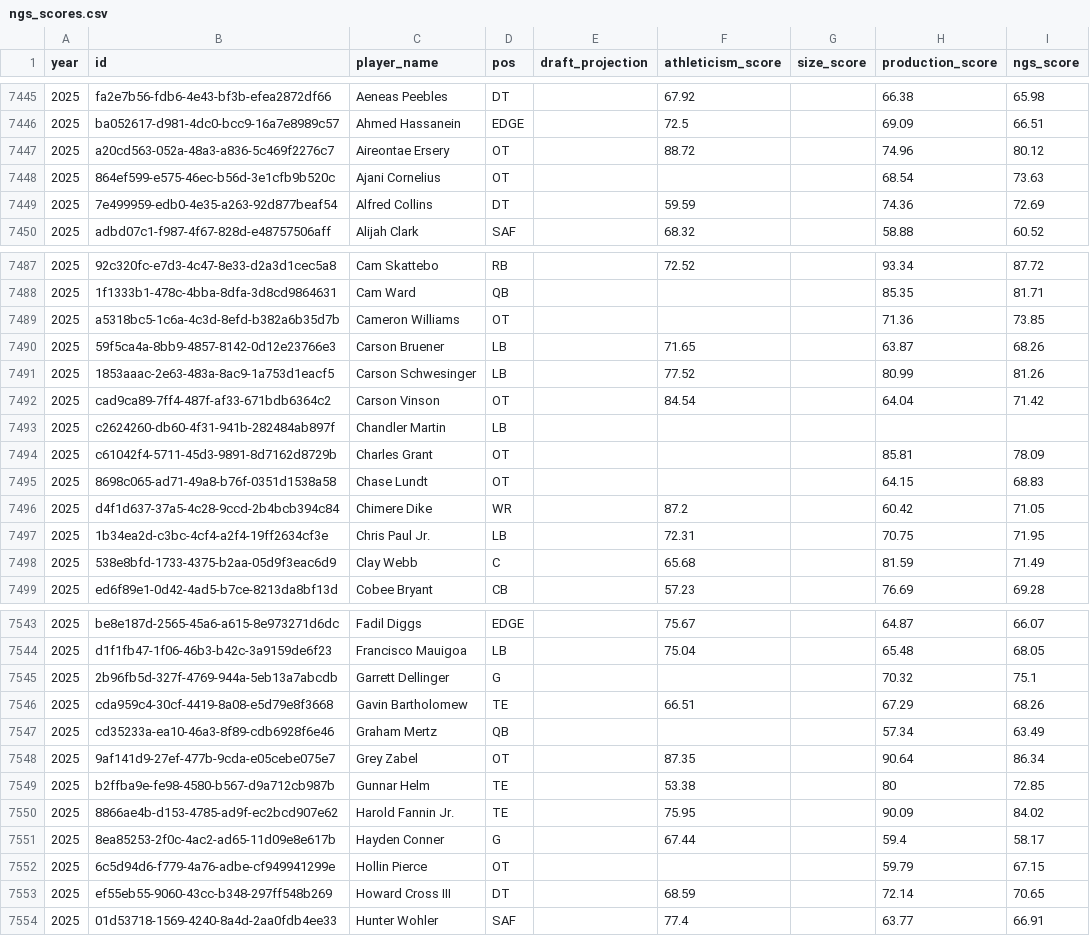
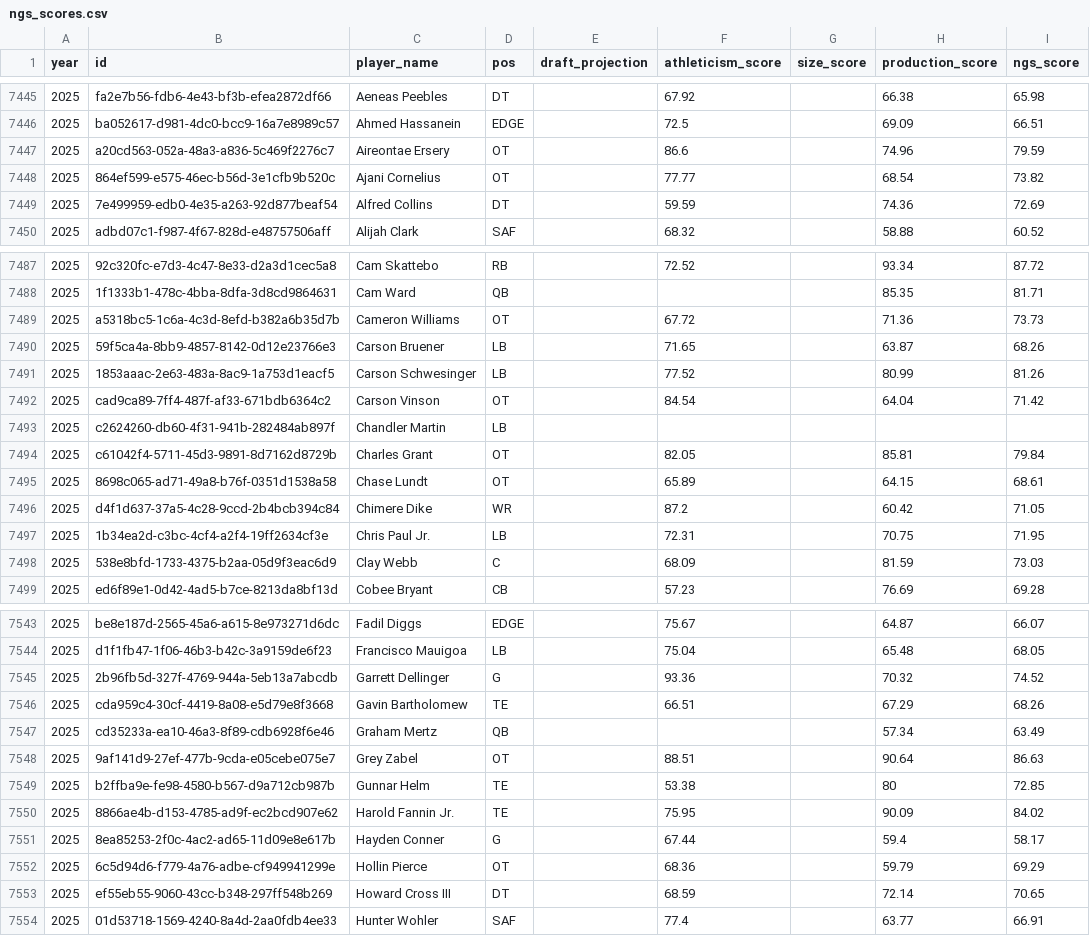
Before and after one commit to tanho63/nfl_combine, a CSV file: data/ngs_scores.csv, drawn as a sheet; only a part is shown, gaps mark what is left out; the diff covers the shown part only.

```diff
--- a/data/ngs_scores.csv
+++ b/data/ngs_scores.csv
@@ -7460,4 +7460,4 @@ year,id,player_name,pos,draft_projection,athleticism_score,size_score,production
 2025,ba052617-d981-4dc0-bcc9-16a7e8989c57,Ahmed Hassanein,EDGE,,72.5,,69.09,66.51
-2025,a20cd563-052a-48a3-a836-5c469f2276c7,Aireontae Ersery,OT,,88.72,,74.96,80.12
-2025,864ef599-e575-46ec-b56d-3e1cfb9b520c,Ajani Cornelius,OT,,,,68.54,73.63
+2025,a20cd563-052a-48a3-a836-5c469f2276c7,Aireontae Ersery,OT,,86.6,,74.96,79.59
+2025,864ef599-e575-46ec-b56d-3e1cfb9b520c,Ajani Cornelius,OT,,77.77,,68.54,73.82
 2025,7e499959-edb0-4e35-a263-92d877beaf54,Alfred Collins,DT,,59.59,,74.36,72.69
@@ -7502,3 +7502,3 @@ year,id,player_name,pos,draft_projection,athleticism_score,size_score,production
 2025,1f1333b1-478c-4bba-8dfa-3d8cd9864631,Cam Ward,QB,,,,85.35,81.71
-2025,a5318bc5-1c6a-4c3d-8efd-b382a6b35d7b,Cameron Williams,OT,,,,71.36,73.85
+2025,a5318bc5-1c6a-4c3d-8efd-b382a6b35d7b,Cameron Williams,OT,,67.72,,71.36,73.73
 2025,59f5ca4a-8bb9-4857-8142-0d12e23766e3,Carson Bruener,LB,,71.65,,63.87,68.26
@@ -7507,7 +7507,7 @@ year,id,player_name,pos,draft_projection,athleticism_score,size_score,production
 2025,c2624260-db60-4f31-941b-282484ab897f,Chandler Martin,LB,,,,,
-2025,c61042f4-5711-45d3-9891-8d7162d8729b,Charles Grant,OT,,,,85.81,78.09
-2025,8698c065-ad71-49a8-b76f-0351d1538a58,Chase Lundt,OT,,,,64.15,68.83
+2025,c61042f4-5711-45d3-9891-8d7162d8729b,Charles Grant,OT,,82.05,,85.81,79.84
+2025,8698c065-ad71-49a8-b76f-0351d1538a58,Chase Lundt,OT,,65.89,,64.15,68.61
 2025,d4f1d637-37a5-4c28-9ccd-2b4bcb394c84,Chimere Dike,WR,,87.2,,60.42,71.05
 2025,1b34ea2d-c3bc-4cf4-a2f4-19ff2634cf3e,Chris Paul Jr.,LB,,72.31,,70.75,71.95
-2025,538e8bfd-1733-4375-b2aa-05d9f3eac6d9,Clay Webb,C,,65.68,,81.59,71.49
+2025,538e8bfd-1733-4375-b2aa-05d9f3eac6d9,Clay Webb,C,,68.09,,81.59,73.03
 2025,ed6f89e1-0d42-4ad5-b7ce-8213da8bf13d,Cobee Bryant,CB,,57.23,,76.69,69.28
@@ -7558,6 +7558,6 @@ year,id,player_name,pos,draft_projection,athleticism_score,size_score,production
 2025,d1f1fb47-1f06-46b3-b42c-3a9159de6f23,Francisco Mauigoa,LB,,75.04,,65.48,68.05
-2025,2b96fb5d-327f-4769-944a-5eb13a7abcdb,Garrett Dellinger,G,,,,70.32,75.1
+2025,2b96fb5d-327f-4769-944a-5eb13a7abcdb,Garrett Dellinger,G,,93.36,,70.32,74.52
 2025,cda959c4-30cf-4419-8a08-e5d79e8f3668,Gavin Bartholomew,TE,,66.51,,67.29,68.26
 2025,cd35233a-ea10-46a3-8f89-cdb6928f6e46,Graham Mertz,QB,,,,57.34,63.49
-2025,9af141d9-27ef-477b-9cda-e05cebe075e7,Grey Zabel,OT,,87.35,,90.64,86.34
+2025,9af141d9-27ef-477b-9cda-e05cebe075e7,Grey Zabel,OT,,88.51,,90.64,86.63
 2025,b2ffba9e-fe98-4580-b567-d9a712cb987b,Gunnar Helm,TE,,53.38,,80,72.85
@@ -7565,3 +7565,3 @@ year,id,player_name,pos,draft_projection,athleticism_score,size_score,production
 2025,8ea85253-2f0c-4ac2-ad65-11d09e8e617b,Hayden Conner,G,,67.44,,59.4,58.17
-2025,6c5d94d6-f779-4a76-adbe-cf949941299e,Hollin Pierce,OT,,,,59.79,67.15
+2025,6c5d94d6-f779-4a76-adbe-cf949941299e,Hollin Pierce,OT,,68.36,,59.79,69.29
 2025,ef55eb55-9060-43cc-b348-297ff548b269,Howard Cross III,DT,,68.59,,72.14,70.65
```
Also changed, not shown: 40 edited cells elsewhere in this file, 2 other files.
